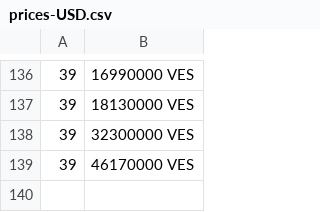
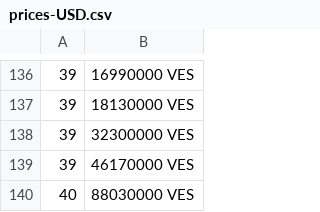
Before and after one commit to JavaJMR/merida-june-6-2024, a CSV file: prices-USD.csv, drawn as a sheet; only a part is shown, gaps mark what is left out.

```diff
--- a/prices-USD.csv
+++ b/prices-USD.csv
@@ -139 +139,2 @@
  39,46170000 VES
+ 40,88030000 VES
```
